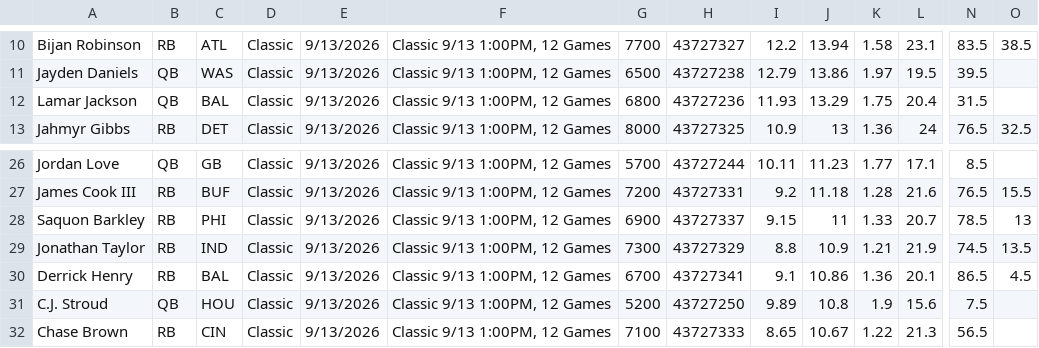
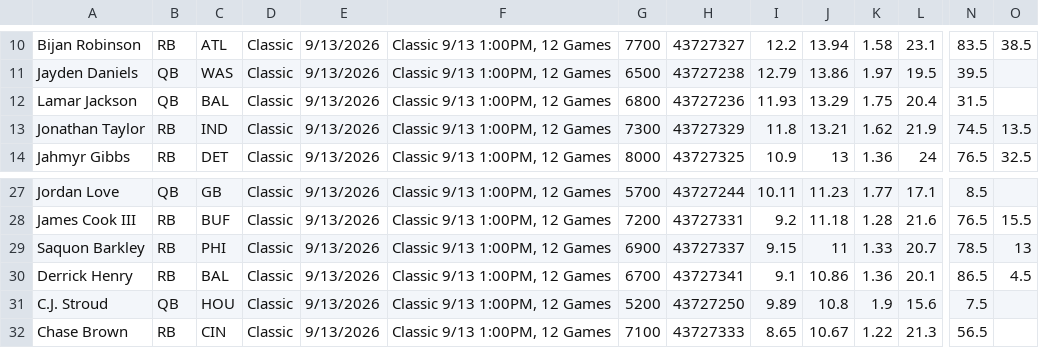
Before and after one commit to 925Sports/925Sports-nfl-dfs-data, a CSV file: players.csv, drawn as a sheet; only a part is shown, gaps mark what is left out; removed rows and columns are numbered as before the commit, all else as after; rows hold the shown columns only; the diff names each change by its address in the sheet, - before the commit and + after, or states it on an @@ line.

```diff
--- a/players.csv
+++ b/players.csv
+row 13: Jonathan Taylor | RB | IND | Classic | 9/13/2026 | Classic 9/13 1:00PM, 12 Games | 7300 | 43727329 | 11.8 | 13.21 | 1.62 | 21.9 | 74.5 | 13.5
-row 29: Jonathan Taylor | RB | IND | Classic | 9/13/2026 | Classic 9/13 1:00PM, 12 Games | 7300 | 43727329 | 8.8 | 10.9 | 1.21 | 21.9 | 74.5 | 13.5
```
Also changed, not shown: 1 other file.
